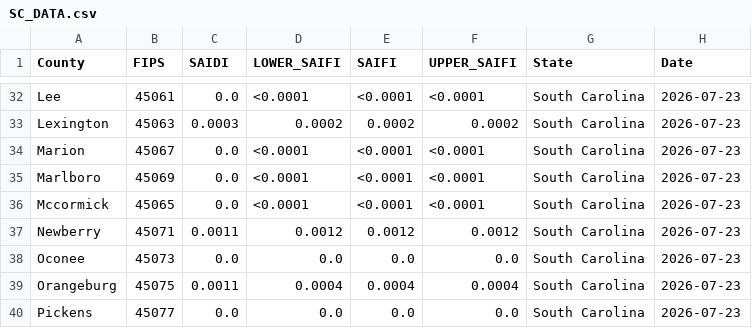
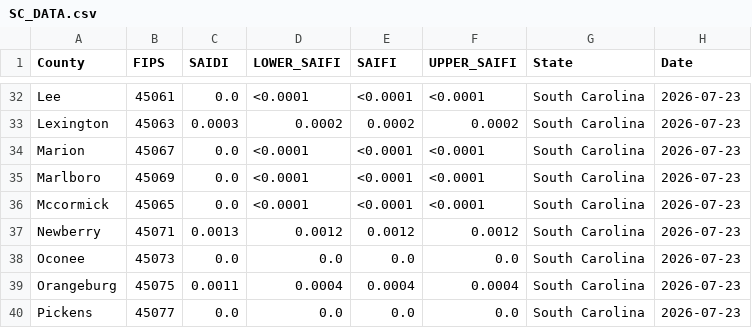
Before and after one commit to nkim205/grower-dashboard, a CSV file: states/SC/SC_DATA.csv, drawn as a sheet; only a part is shown, gaps mark what is left out.

Commit message:
deploy: fbcd88c7a03489a247c655427540b50c5c17e5df

```diff
--- a/states/SC/SC_DATA.csv
+++ b/states/SC/SC_DATA.csv
@@ -36,3 +36,3 @@ Marlboro,45069,0.0,<0.0001,<0.0001,<0.0001,South Carolina,2026-07-23
 Mccormick,45065,0.0,<0.0001,<0.0001,<0.0001,South Carolina,2026-07-23
-Newberry,45071,0.0011,0.0012,0.0012,0.0012,South Carolina,2026-07-23
+Newberry,45071,0.0013,0.0012,0.0012,0.0012,South Carolina,2026-07-23
 Oconee,45073,0.0,0.0,0.0,0.0,South Carolina,2026-07-23
```
